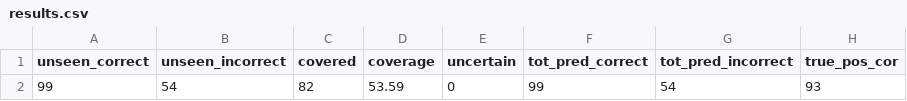
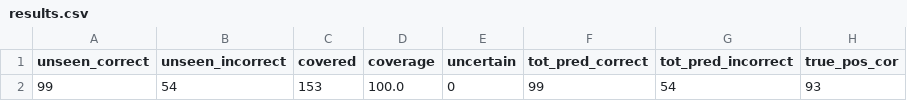
Before and after one commit to safednn-nasa/DNN-Prophecy, a CSV file: results/PD2/predictions/accuracy/features/results.csv, drawn as a sheet; only a part is shown; the diff names each change by its address in the sheet, - before the commit and + after, or states it on an @@ line.

```diff
--- a/results/PD2/predictions/accuracy/features/results.csv
+++ b/results/PD2/predictions/accuracy/features/results.csv
-C2 (covered): 82
+C2 (covered): 153
-D2 (coverage): 53.59
+D2 (coverage): 100.0
```
Also changed, not shown: results/PD1/predictions/accuracy/features/results.csv, results/PD3/predictions/accuracy/features/results.csv, 3 other files.
